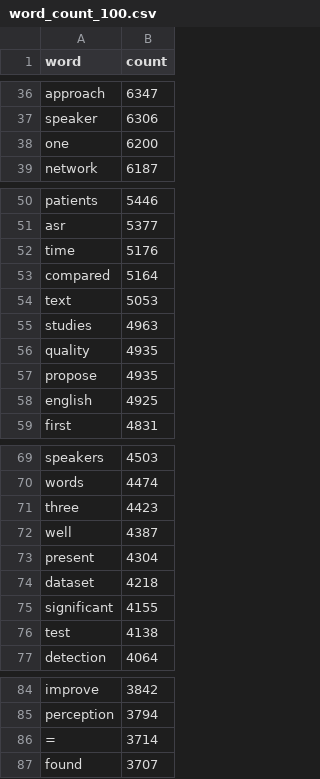
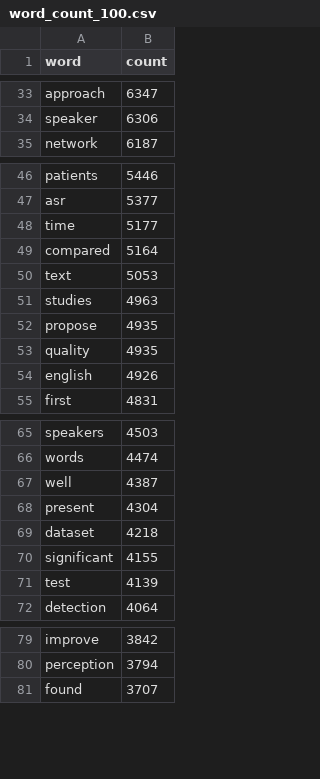
Before and after one commit to linyueqian/Speech-research-trend-vis, a CSV file: wordCloud_D3/word_count_100.csv, drawn as a sheet; only a part is shown, gaps mark what is left out; the diff covers the shown part only.

```diff
--- a/wordCloud_D3/word_count_100.csv
+++ b/wordCloud_D3/word_count_100.csv
@@ -37,3 +34,2 @@ approach,6347
 speaker,6306
-one,6200
 network,6187
@@ -51,3 +47,3 @@ patients,5446
 asr,5377
-time,5176
+time,5177
 compared,5164
@@ -55,5 +51,5 @@ text,5053
 studies,4963
+propose,4935
 quality,4935
-propose,4935
-english,4925
+english,4926
 first,4831
@@ -70,3 +66,2 @@ speakers,4503
 words,4474
-three,4423
 well,4387
@@ -75,3 +70,3 @@ dataset,4218
 significant,4155
-test,4138
+test,4139
 detection,4064
@@ -85,3 +80,2 @@ improve,3842
 perception,3794
-=,3714
 found,3707
```
Also changed, not shown: 6 added rows, 3 removed rows and 3 edited cells elsewhere in this file, wordCloud_D3/stop_words.csv, 4 other files.
